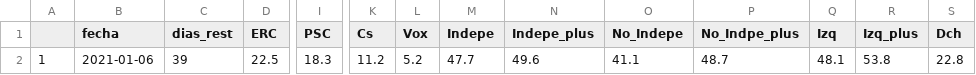
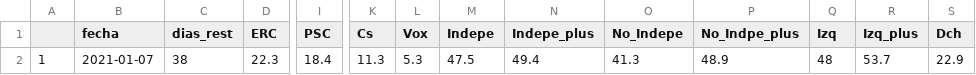
Before and after one commit to endikasatu/catalunya-2021-model, a CSV file: data/pde-resumen-catalunya-2021.csv, drawn as a sheet; only a part is shown, gaps mark what is left out; the diff covers the shown part only; the diff names each change by its address in the sheet, - before the commit and + after, or states it on an @@ line.

```diff
--- a/data/pde-resumen-catalunya-2021.csv
+++ b/data/pde-resumen-catalunya-2021.csv
-B2 (fecha): 2021-01-06
+B2 (fecha): 2021-01-07
-C2 (dias_rest): 39
+C2 (dias_rest): 38
-D2 (ERC): 22.5
+D2 (ERC): 22.3
-I2 (PSC): 18.3
+I2 (PSC): 18.4
-K2 (Cs): 11.2
+K2 (Cs): 11.3
-L2 (Vox): 5.2
+L2 (Vox): 5.3
-M2 (Indepe): 47.7
+M2 (Indepe): 47.5
-N2 (Indepe_plus): 49.6
+N2 (Indepe_plus): 49.4
-O2 (No_Indepe): 41.1
+O2 (No_Indepe): 41.3
-P2 (No_Indpe_plus): 48.7
+P2 (No_Indpe_plus): 48.9
-Q2 (Izq): 48.1
+Q2 (Izq): 48
-R2 (Izq_plus): 53.8
+R2 (Izq_plus): 53.7
-S2 (Dch): 22.8
+S2 (Dch): 22.9
```
Also changed, not shown: 1 edited cell elsewhere in this file, data/pde-plus-polls-catalunya-2021.csv, data/polls-catalunya-2021.csv.
